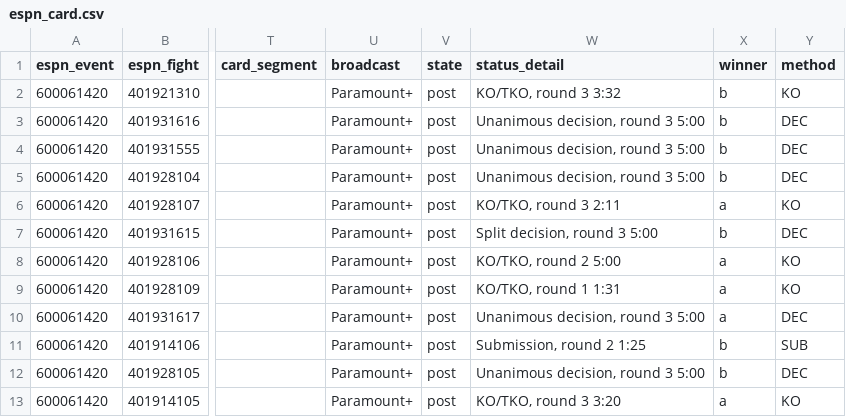
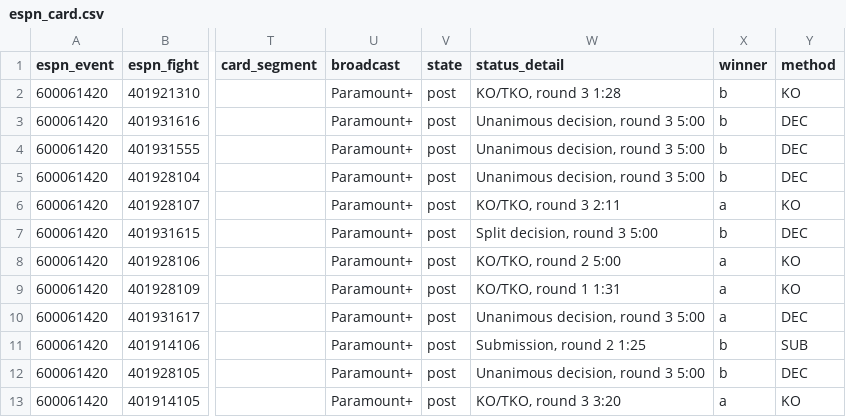
Before and after one commit to Jono-bit-trade/jonos-ufc-picks, a CSV file: data/espn_card.csv, drawn as a sheet; only a part is shown, gaps mark what is left out; the diff names each change by its address in the sheet, - before the commit and + after, or states it on an @@ line.

```diff
--- a/data/espn_card.csv
+++ b/data/espn_card.csv
-W2 (status_detail): KO/TKO, round 3 3:32
+W2 (status_detail): KO/TKO, round 3 1:28
```
Also changed, not shown: data/card_log.csv, data/ledger.csv, 10 other files.
